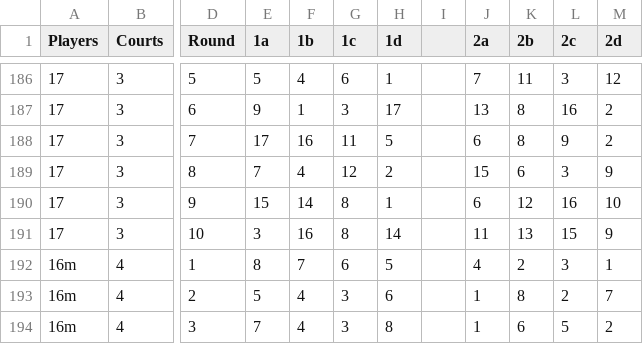
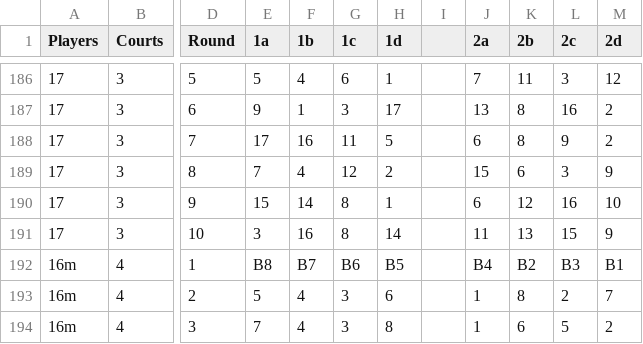
Before and after one commit to 1mch1burgo/Pickleball-app, a CSV file: public/schedule.csv, drawn as a sheet; only a part is shown, gaps mark what is left out; the diff names each change by its address in the sheet, - before the commit and + after, or states it on an @@ line.

Commit message:
Update schedule.csv with new values

```diff
--- a/public/schedule.csv
+++ b/public/schedule.csv
-E192 (1a): 8
+E192 (1a): B8
-F192 (1b): 7
+F192 (1b): B7
-G192 (1c): 6
+G192 (1c): B6
-H192 (1d): 5
+H192 (1d): B5
-J192 (2a): 4
+J192 (2a): B4
-K192 (2b): 2
+K192 (2b): B2
-L192 (2c): 3
+L192 (2c): B3
-M192 (2d): 1
+M192 (2d): B1
```
